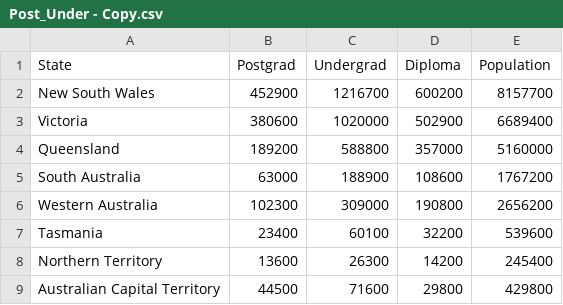
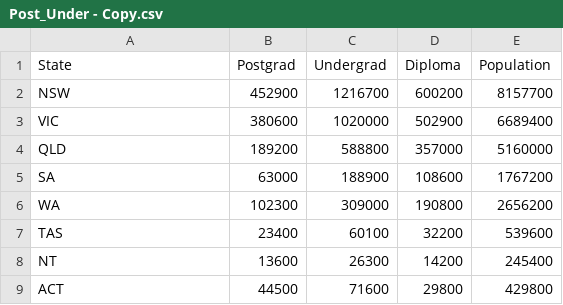
Before and after one commit to jcom0004/FIT3179, a CSV file: Post_Under - Copy.csv, drawn as a sheet.

Commit message:
Update Post_Under - Copy.csv

```diff
--- a/Post_Under - Copy.csv
+++ b/Post_Under - Copy.csv
@@ -1,9 +1,9 @@
 State,Postgrad,Undergrad,Diploma,Population
-New South Wales,452900,1216700,600200,8157700
-Victoria,380600,1020000,502900,6689400
-Queensland,189200,588800,357000,5160000
-South Australia,63000,188900,108600,1767200
-Western Australia,102300,309000,190800,2656200
-Tasmania,23400,60100,32200,539600
-Northern Territory,13600,26300,14200,245400
-Australian Capital Territory,44500,71600,29800,429800
+NSW,452900,1216700,600200,8157700
+VIC,380600,1020000,502900,6689400
+QLD,189200,588800,357000,5160000
+SA,63000,188900,108600,1767200
+WA,102300,309000,190800,2656200
+TAS,23400,60100,32200,539600
+NT,13600,26300,14200,245400
+ACT,44500,71600,29800,429800
```
